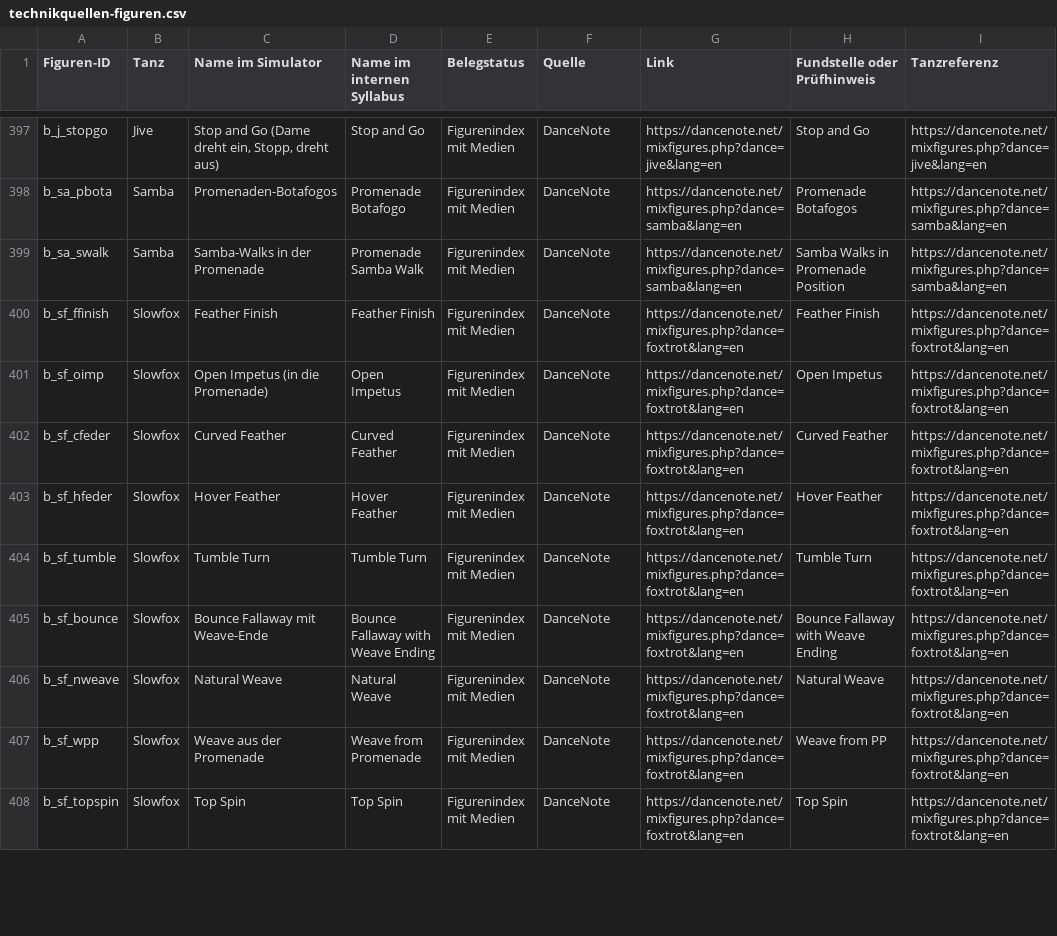
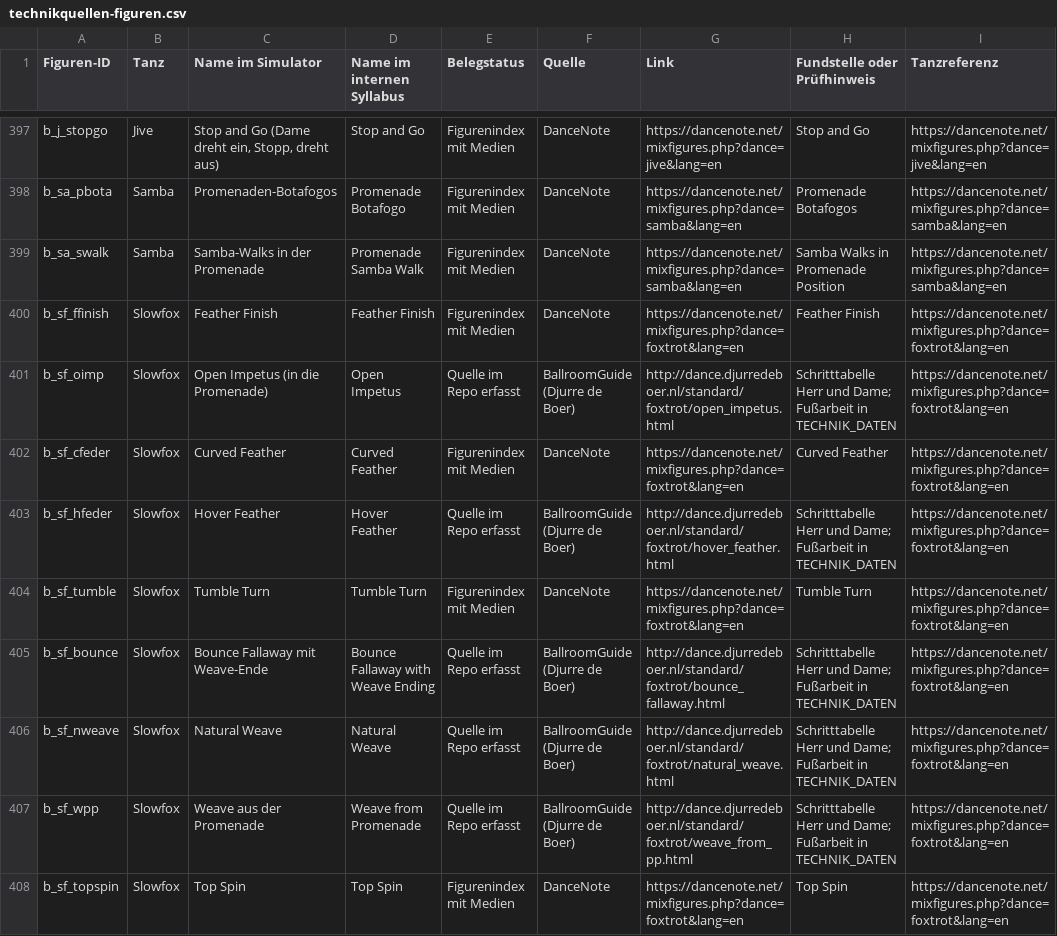
Before and after one commit to dflow81/Paartanz-Simulator, a CSV file: docs/technikquellen-figuren.csv, drawn as a sheet; only a part is shown, gaps mark what is left out; the diff covers the shown part only.

```diff
--- a/docs/technikquellen-figuren.csv
+++ b/docs/technikquellen-figuren.csv
@@ -400,9 +400,9 @@
 "b_sf_ffinish";"Slowfox";"Feather Finish";"Feather Finish";"Figurenindex mit Medien";"DanceNote";"https://dancenote.net/mixfigures.php?dance=foxtrot&lang=en";"Feather Finish";"https://dancenote.net/mixfigures.php?dance=foxtrot&lang=en"
-"b_sf_oimp";"Slowfox";"Open Impetus (in die Promenade)";"Open Impetus";"Figurenindex mit Medien";"DanceNote";"https://dancenote.net/mixfigures.php?dance=foxtrot&lang=en";"Open Impetus";"https://dancenote.net/mixfigures.php?dance=foxtrot&lang=en"
+"b_sf_oimp";"Slowfox";"Open Impetus (in die Promenade)";"Open Impetus";"Quelle im Repo erfasst";"BallroomGuide (Djurre de Boer)";"http://dance.djurredeboer.nl/standard/foxtrot/open_impetus.html";"Schritttabelle Herr und Dame; Fußarbeit in TECHNIK_DATEN";"https://dancenote.net/mixfigures.php?dance=foxtrot&lang=en"
 "b_sf_cfeder";"Slowfox";"Curved Feather";"Curved Feather";"Figurenindex mit Medien";"DanceNote";"https://dancenote.net/mixfigures.php?dance=foxtrot&lang=en";"Curved Feather";"https://dancenote.net/mixfigures.php?dance=foxtrot&lang=en"
-"b_sf_hfeder";"Slowfox";"Hover Feather";"Hover Feather";"Figurenindex mit Medien";"DanceNote";"https://dancenote.net/mixfigures.php?dance=foxtrot&lang=en";"Hover Feather";"https://dancenote.net/mixfigures.php?dance=foxtrot&lang=en"
+"b_sf_hfeder";"Slowfox";"Hover Feather";"Hover Feather";"Quelle im Repo erfasst";"BallroomGuide (Djurre de Boer)";"http://dance.djurredeboer.nl/standard/foxtrot/hover_feather.html";"Schritttabelle Herr und Dame; Fußarbeit in TECHNIK_DATEN";"https://dancenote.net/mixfigures.php?dance=foxtrot&lang=en"
 "b_sf_tumble";"Slowfox";"Tumble Turn";"Tumble Turn";"Figurenindex mit Medien";"DanceNote";"https://dancenote.net/mixfigures.php?dance=foxtrot&lang=en";"Tumble Turn";"https://dancenote.net/mixfigures.php?dance=foxtrot&lang=en"
-"b_sf_bounce";"Slowfox";"Bounce Fallaway mit Weave-Ende";"Bounce Fallaway with Weave Ending";"Figurenindex mit Medien";"DanceNote";"https://dancenote.net/mixfigures.php?dance=foxtrot&lang=en";"Bounce Fallaway with Weave Ending";"https://dancenote.net/mixfigures.php?dance=foxtrot&lang=en"
-"b_sf_nweave";"Slowfox";"Natural Weave";"Natural Weave";"Figurenindex mit Medien";"DanceNote";"https://dancenote.net/mixfigures.php?dance=foxtrot&lang=en";"Natural Weave";"https://dancenote.net/mixfigures.php?dance=foxtrot&lang=en"
-"b_sf_wpp";"Slowfox";"Weave aus der Promenade";"Weave from Promenade";"Figurenindex mit Medien";"DanceNote";"https://dancenote.net/mixfigures.php?dance=foxtrot&lang=en";"Weave from PP";"https://dancenote.net/mixfigures.php?dance=foxtrot&lang=en"
+"b_sf_bounce";"Slowfox";"Bounce Fallaway mit Weave-Ende";"Bounce Fallaway with Weave Ending";"Quelle im Repo erfasst";"BallroomGuide (Djurre de Boer)";"http://dance.djurredeboer.nl/standard/foxtrot/bounce_fallaway.html";"Schritttabelle Herr und Dame; Fußarbeit in TECHNIK_DATEN";"https://dancenote.net/mixfigures.php?dance=foxtrot&lang=en"
+"b_sf_nweave";"Slowfox";"Natural Weave";"Natural Weave";"Quelle im Repo erfasst";"BallroomGuide (Djurre de Boer)";"http://dance.djurredeboer.nl/standard/foxtrot/natural_weave.html";"Schritttabelle Herr und Dame; Fußarbeit in TECHNIK_DATEN";"https://dancenote.net/mixfigures.php?dance=foxtrot&lang=en"
+"b_sf_wpp";"Slowfox";"Weave aus der Promenade";"Weave from Promenade";"Quelle im Repo erfasst";"BallroomGuide (Djurre de Boer)";"http://dance.djurredeboer.nl/standard/foxtrot/weave_from_pp.html";"Schritttabelle Herr und Dame; Fußarbeit in TECHNIK_DATEN";"https://dancenote.net/mixfigures.php?dance=foxtrot&lang=en"
 "b_sf_topspin";"Slowfox";"Top Spin";"Top Spin";"Figurenindex mit Medien";"DanceNote";"https://dancenote.net/mixfigures.php?dance=foxtrot&lang=en";"Top Spin";"https://dancenote.net/mixfigures.php?dance=foxtrot&lang=en"
```
Also changed, not shown: 1 added row and 124 edited cells elsewhere in this file, 23 other files.
